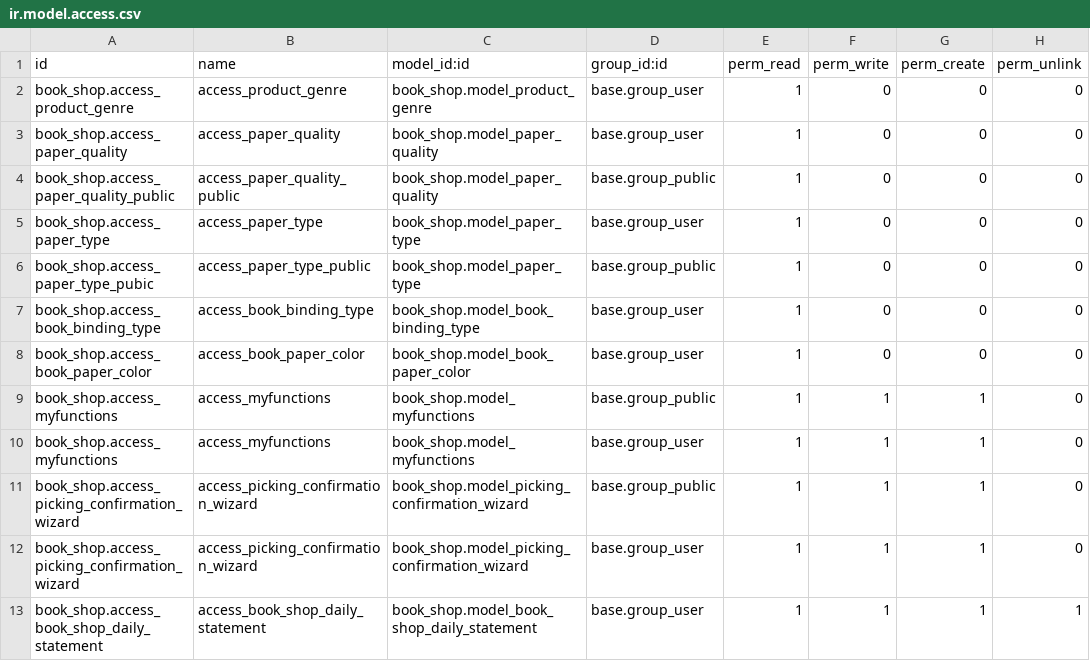
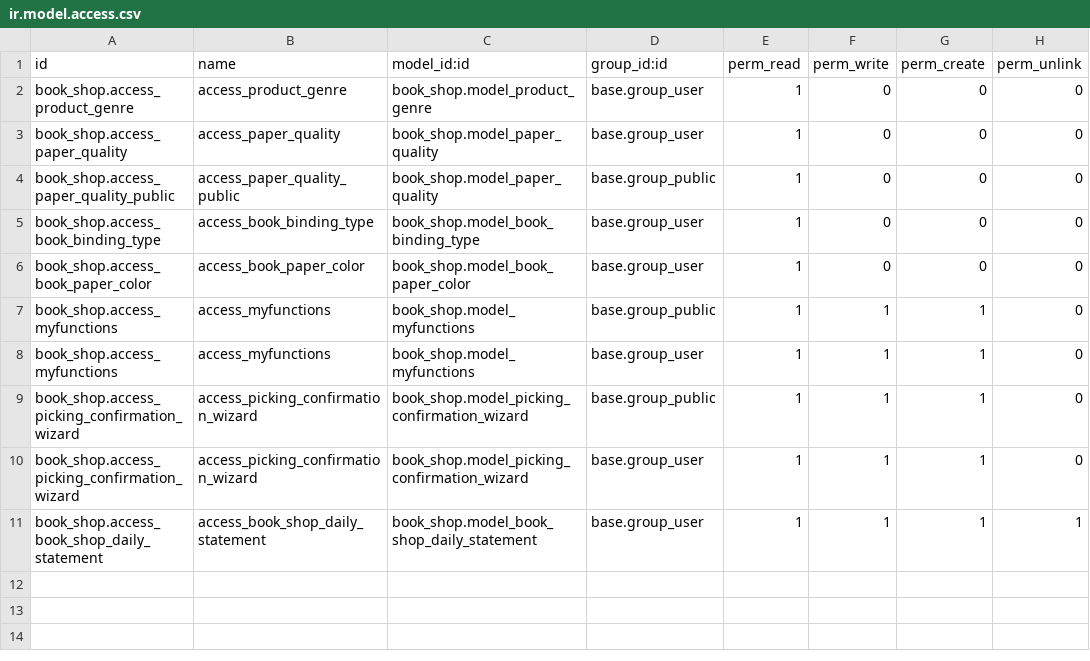
Before and after one commit to Khanstore/book_shop, a CSV file: security/ir.model.access.csv, drawn as a sheet; the diff names each change by its address in the sheet, - before the commit and + after, or states it on an @@ line.

```diff
--- a/security/ir.model.access.csv
+++ b/security/ir.model.access.csv
-row 5: book_shop.access_paper_type | access_paper_type | book_shop.model_paper_type | base.group_user | 1 | 0 | 0 | 0
-row 6: book_shop.access_paper_type_pubic | access_paper_type_public | book_shop.model_paper_type | base.group_public | 1 | 0 | 0 | 0
```
Also changed, not shown: 8 other files.
